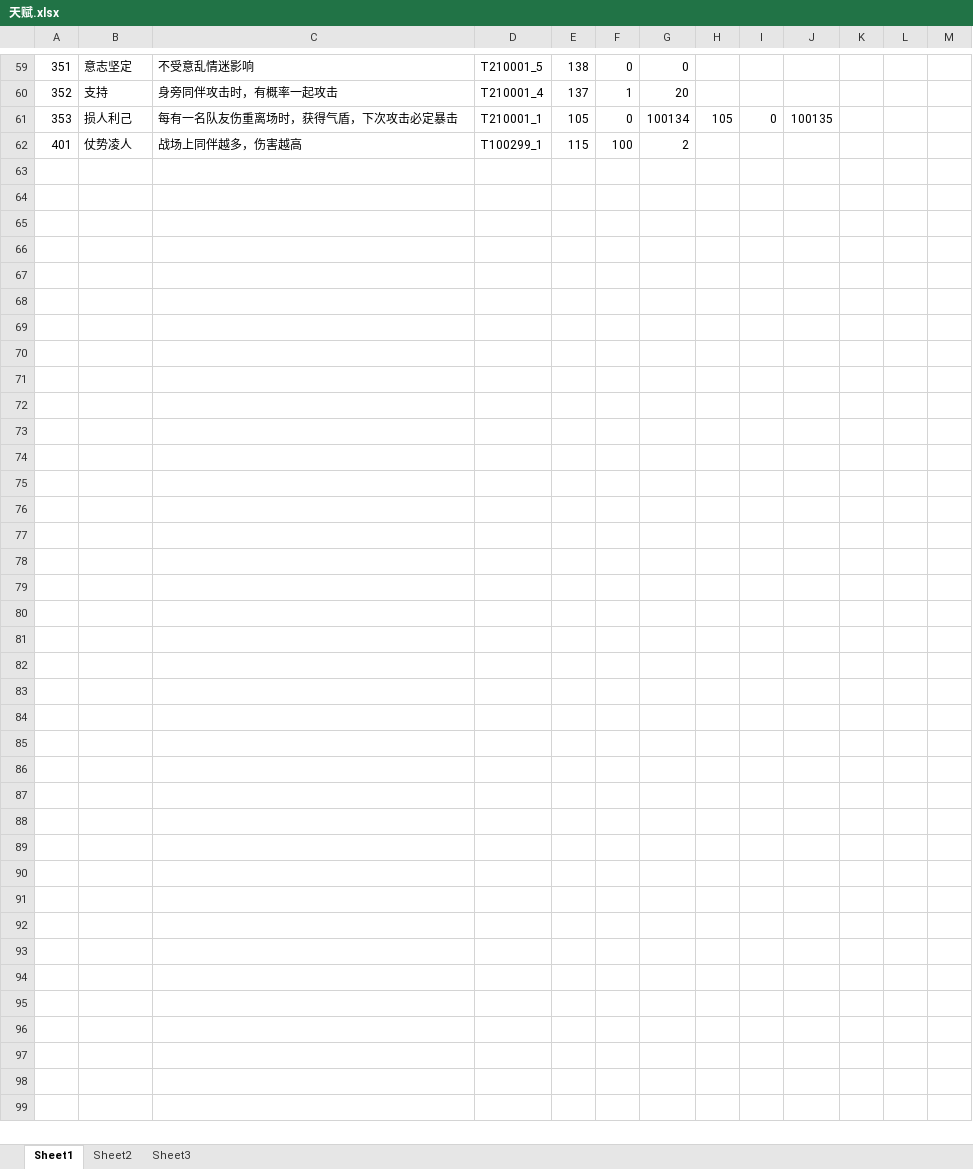
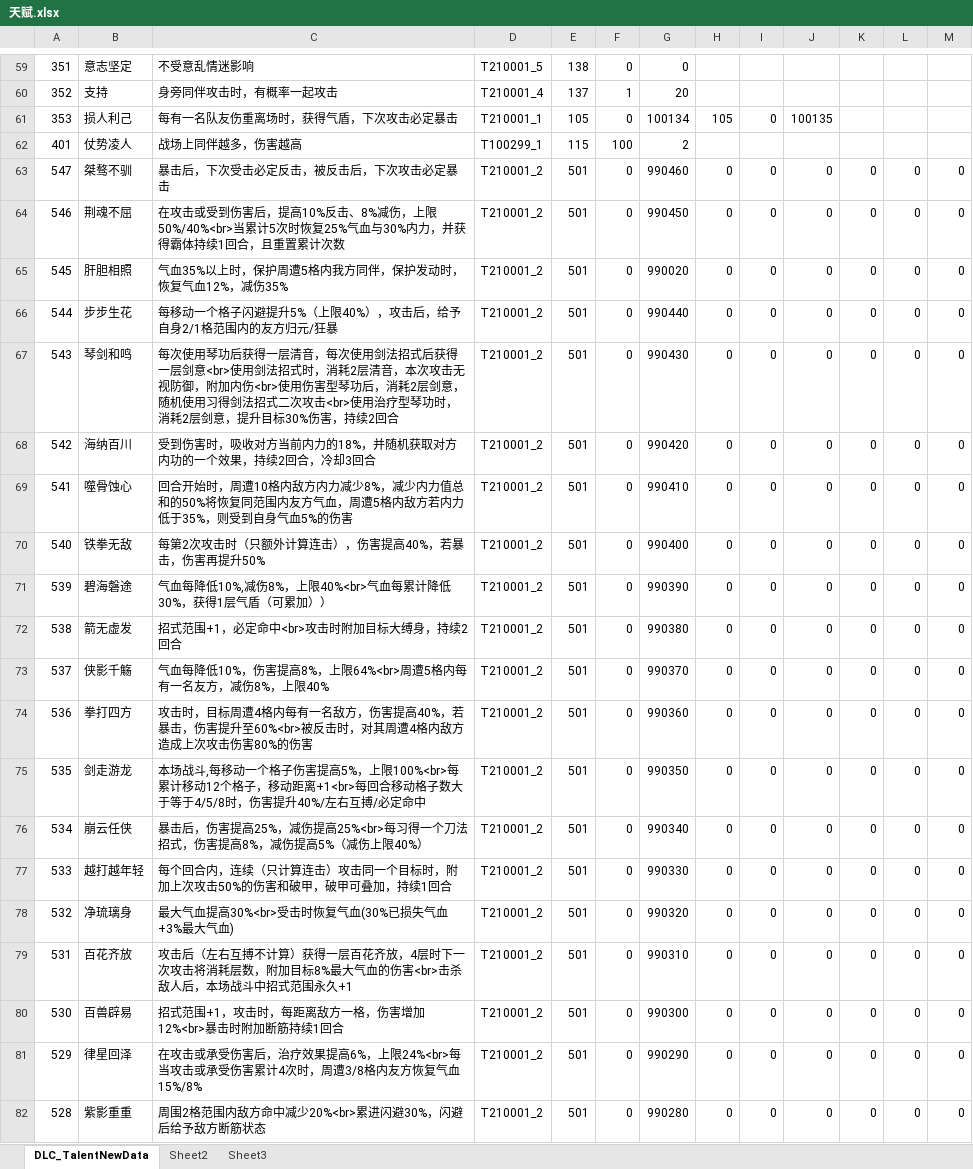
Before and after one commit to xiaozhuzzz/XiakePreMod, an Excel workbook: Excel文件/xiakeqian/天赋.xlsx, sheet DLC_TalentNewData, drawn as a sheet; only a part is shown, gaps mark what is left out; values as stored, in another font and other column widths than the file's, no borders; conditional formats not drawn; the diff covers the shown part only; the diff names each change by its address in the sheet, - before the commit and + after, or states it on an @@ line.

```diff
--- a/Excel文件/xiakeqian/天赋.xlsx (sheet DLC_TalentNewData)
+++ b/Excel文件/xiakeqian/天赋.xlsx (sheet DLC_TalentNewData)
-sheet tab: Sheet1
+sheet tab: DLC_TalentNewData
+row 63: 547 | 桀骜不驯 | 暴击后，下次受击必定反击，被反击后，下次攻击必定暴击 | T210001_2 | 501 | 0 | 990460 | 0 | 0 | 0 | 0 | 0 | 0
+row 64: 546 | 荆魂不屈 | 在攻击或受到伤害后，提高10%反击、8%减伤，上限50%/40%<br>当累计5次时恢复25%气血与30%内力，并获得霸体持续1回合，且重置累计次数 | T210001_2 | 501 | 0 | 990450 | 0 | 0 | 0 | 0 | 0 | 0
+row 65: 545 | 肝胆相照 | 气血35%以上时，保护周遭5格内我方同伴，保护发动时，恢复气血12%，减伤35% | T210001_2 | 501 | 0 | 990020 | 0 | 0 | 0 | 0 | 0 | 0
+row 66: 544 | 步步生花 | 每移动一个格子闪避提升5%（上限40%），攻击后，给予自身2/1格范围内的友方归元/狂暴 | T210001_2 | 501 | 0 | 990440 | 0 | 0 | 0 | 0 | 0 | 0
+row 67: 543 | 琴剑和鸣 | 每次使用琴功后获得一层清音，每次使用剑法招式后获得一层剑意<br>使用剑法招式时，消耗2层清音，本次攻击无视防御，附加内伤<br>使用伤害型琴功后，消耗2层剑意，随机使用习得剑法招式二次攻击<br>使用治疗型琴功时，消耗2层剑意，提升目标30%伤害，持续2回合 | T210001_2 | 501 | 0 | 990430 | 0 | 0 | 0 | 0 | 0 | 0
+row 68: 542 | 海纳百川 | 受到伤害时，吸收对方当前内力的18%，并随机获取对方内功的一个效果，持续2回合，冷却3回合 | T210001_2 | 501 | 0 | 990420 | 0 | 0 | 0 | 0 | 0 | 0
+row 69: 541 | 噬骨蚀心 | 回合开始时，周遭10格内敌方内力减少8%，减少内力值总和的50%将恢复同范围内友方气血，周遭5格内敌方若内力低于35%，则受到自身气血5%的伤害 | T210001_2 | 501 | 0 | 990410 | 0 | 0 | 0 | 0 | 0 | 0
+row 70: 540 | 铁拳无敌 | 每第2次攻击时（只额外计算连击），伤害提高40%，若暴击，伤害再提升50% | T210001_2 | 501 | 0 | 990400 | 0 | 0 | 0 | 0 | 0 | 0
+row 71: 539 | 碧海磐途 | 气血每降低10%,减伤8%，上限40%<br>气血每累计降低30%，获得1层气盾（可累加）） | T210001_2 | 501 | 0 | 990390 | 0 | 0 | 0 | 0 | 0 | 0
+row 72: 538 | 箭无虚发 | 招式范围+1，必定命中<br>攻击时附加目标大缚身，持续2回合 | T210001_2 | 501 | 0 | 990380 | 0 | 0 | 0 | 0 | 0 | 0
+row 73: 537 | 侠影千觞 | 气血每降低10%，伤害提高8%，上限64%<br>周遭5格内每有一名友方，减伤8%，上限40% | T210001_2 | 501 | 0 | 990370 | 0 | 0 | 0 | 0 | 0 | 0
+row 74: 536 | 拳打四方 | 攻击时，目标周遭4格内每有一名敌方，伤害提高40%，若暴击，伤害提升至60%<br>被反击时，对其周遭4格内敌方造成上次攻击伤害80%的伤害 | T210001_2 | 501 | 0 | 990360 | 0 | 0 | 0 | 0 | 0 | 0
+row 75: 535 | 剑走游龙 | 本场战斗,每移动一个格子伤害提高5%，上限100%<br>每累计移动12个格子，移动距离+1<br>每回合移动格子数大于等于4/5/8时，伤害提升40%/左右互搏/必定命中 | T210001_2 | 501 | 0 | 990350 | 0 | 0 | 0 | 0 | 0 | 0
+row 76: 534 | 崩云任侠 | 暴击后，伤害提高25%，减伤提高25%<br>每习得一个刀法招式，伤害提高8%，减伤提高5%（减伤上限40%） | T210001_2 | 501 | 0 | 990340 | 0 | 0 | 0 | 0 | 0 | 0
+row 77: 533 | 越打越年轻 | 每个回合内，连续（只计算连击）攻击同一个目标时，附加上次攻击50%的伤害和破甲，破甲可叠加，持续1回合 | T210001_2 | 501 | 0 | 990330 | 0 | 0 | 0 | 0 | 0 | 0
+row 78: 532 | 净琉璃身 | 最大气血提高30%<br>受击时恢复气血(30%已损失气血+3%最大气血) | T210001_2 | 501 | 0 | 990320 | 0 | 0 | 0 | 0 | 0 | 0
+row 79: 531 | 百花齐放 | 攻击后（左右互搏不计算）获得一层百花齐放，4层时下一次攻击将消耗层数，附加目标8%最大气血的伤害<br>击杀敌人后，本场战斗中招式范围永久+1 | T210001_2 | 501 | 0 | 990310 | 0 | 0 | 0 | 0 | 0 | 0
+row 80: 530 | 百兽辟易 | 招式范围+1，攻击时，每距离敌方一格，伤害增加12%<br>暴击时附加断筋持续1回合 | T210001_2 | 501 | 0 | 990300 | 0 | 0 | 0 | 0 | 0 | 0
+row 81: 529 | 律星回泽 | 在攻击或承受伤害后，治疗效果提高6%，上限24%<br>每当攻击或承受伤害累计4次时，周遭3/8格内友方恢复气血15%/8% | T210001_2 | 501 | 0 | 990290 | 0 | 0 | 0 | 0 | 0 | 0
+row 82: 528 | 紫影重重 | 周围2格范围内敌方命中减少20%<br>累进闪避30%，闪避后给予敌方断筋状态 | T210001_2 | 501 | 0 | 990280 | 0 | 0 | 0 | 0 | 0 | 0
```
Also changed, not shown: 27 added rows elsewhere in this sheet, sheet Sheet3, Excel文件/xiakeqian/侠客参数随机表.xlsx, Excel文件/xiakeqian/关卡.xlsx, 6 other files.
